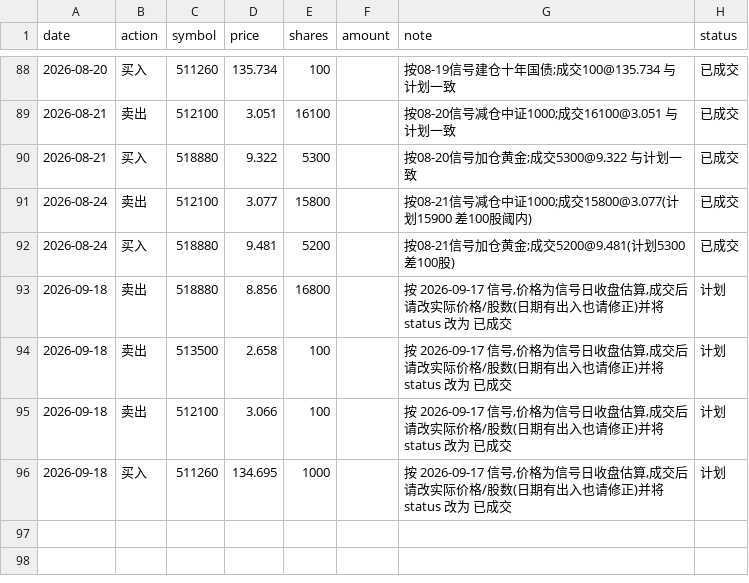
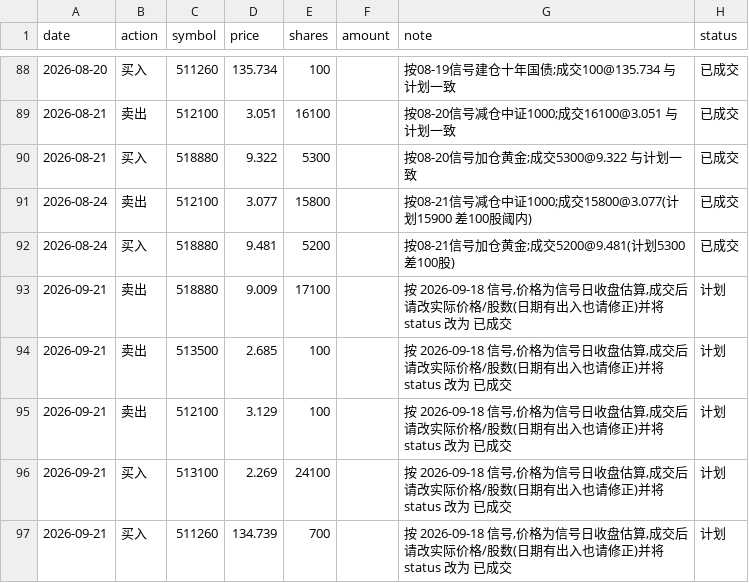
Before and after one commit to AbacusFlow/quant, a CSV file: output/executions.csv, drawn as a sheet; only a part is shown, gaps mark what is left out.

```diff
--- a/output/executions.csv
+++ b/output/executions.csv
@@ -92,5 +92,6 @@ date,action,symbol,price,shares,amount,note,status
 2026-08-24,买入,518880,9.481,5200,,按08-21信号加仓黄金;成交5200@9.481(计划5300 差100股),已成交
-2026-09-18,卖出,518880,8.856,16800,,"按 2026-09-17 信号,价格为信号日收盘估算,成交后请改实际价格/股数(日期有出入也请修正)并将 status 改为 已成交",计划
-2026-09-18,卖出,513500,2.658,100,,"按 2026-09-17 信号,价格为信号日收盘估算,成交后请改实际价格/股数(日期有出入也请修正)并将 status 改为 已成交",计划
-2026-09-18,卖出,512100,3.066,100,,"按 2026-09-17 信号,价格为信号日收盘估算,成交后请改实际价格/股数(日期有出入也请修正)并将 status 改为 已成交",计划
-2026-09-18,买入,511260,134.695,1000,,"按 2026-09-17 信号,价格为信号日收盘估算,成交后请改实际价格/股数(日期有出入也请修正)并将 status 改为 已成交",计划
+2026-09-21,卖出,518880,9.009,17100,,"按 2026-09-18 信号,价格为信号日收盘估算,成交后请改实际价格/股数(日期有出入也请修正)并将 status 改为 已成交",计划
+2026-09-21,卖出,513500,2.685,100,,"按 2026-09-18 信号,价格为信号日收盘估算,成交后请改实际价格/股数(日期有出入也请修正)并将 status 改为 已成交",计划
+2026-09-21,卖出,512100,3.129,100,,"按 2026-09-18 信号,价格为信号日收盘估算,成交后请改实际价格/股数(日期有出入也请修正)并将 status 改为 已成交",计划
+2026-09-21,买入,513100,2.269,24100,,"按 2026-09-18 信号,价格为信号日收盘估算,成交后请改实际价格/股数(日期有出入也请修正)并将 status 改为 已成交",计划
+2026-09-21,买入,511260,134.739,700,,"按 2026-09-18 信号,价格为信号日收盘估算,成交后请改实际价格/股数(日期有出入也请修正)并将 status 改为 已成交",计划
```
Also changed, not shown: output/signal_log.csv.
